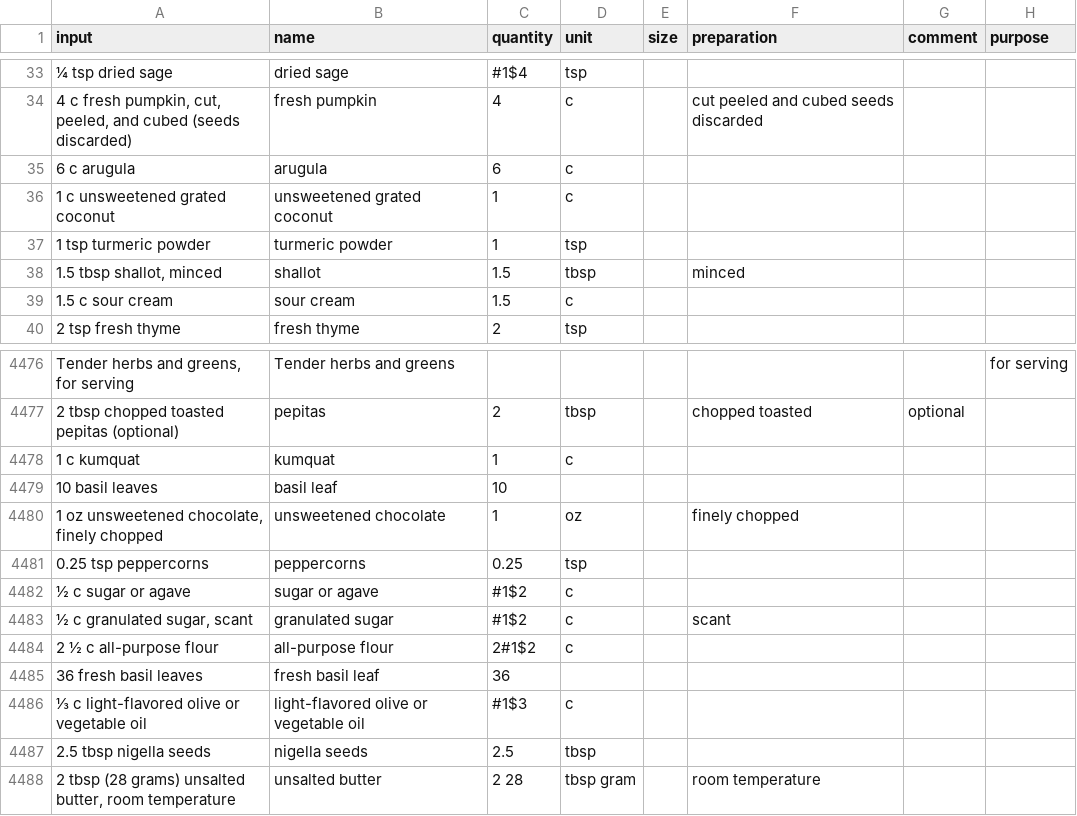
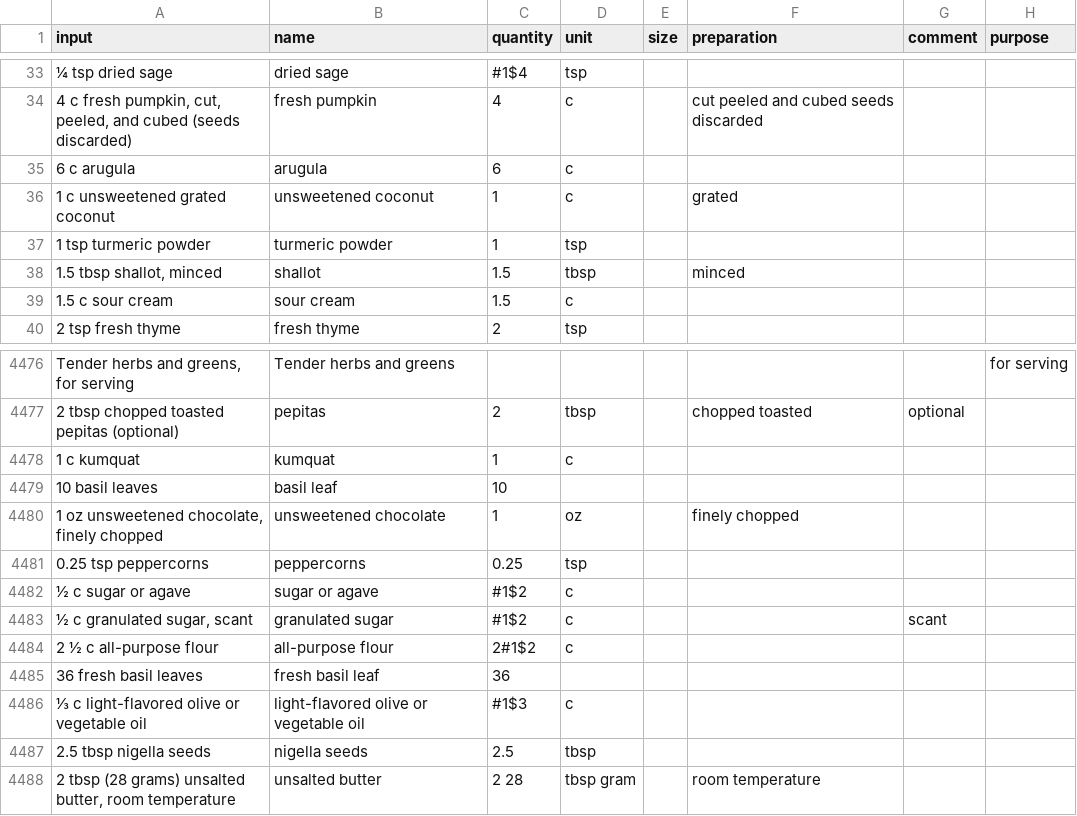
Before and after one commit to strangetom/ingredient-parser, a CSV file: train/data/tastecooking/tastecooking-ingredients-snapshot-2024.csv, drawn as a sheet; only a part is shown, gaps mark what is left out; the diff names each change by its address in the sheet, - before the commit and + after, or states it on an @@ line.

```diff
--- a/train/data/tastecooking/tastecooking-ingredients-snapshot-2024.csv
+++ b/train/data/tastecooking/tastecooking-ingredients-snapshot-2024.csv
-B36 (name): unsweetened grated coconut
+B36 (name): unsweetened coconut
-F36 (preparation): (empty)
+F36 (preparation): grated
-F4483 (preparation): scant
+F4483 (preparation): (empty)
-G4483 (comment): (empty)
+G4483 (comment): scant
```
Also changed, not shown: 5 other files.
